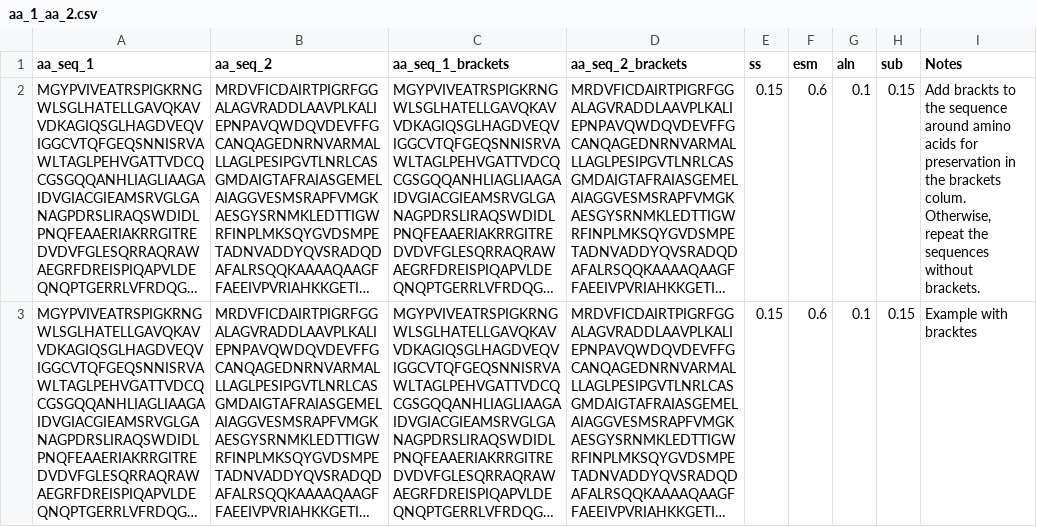
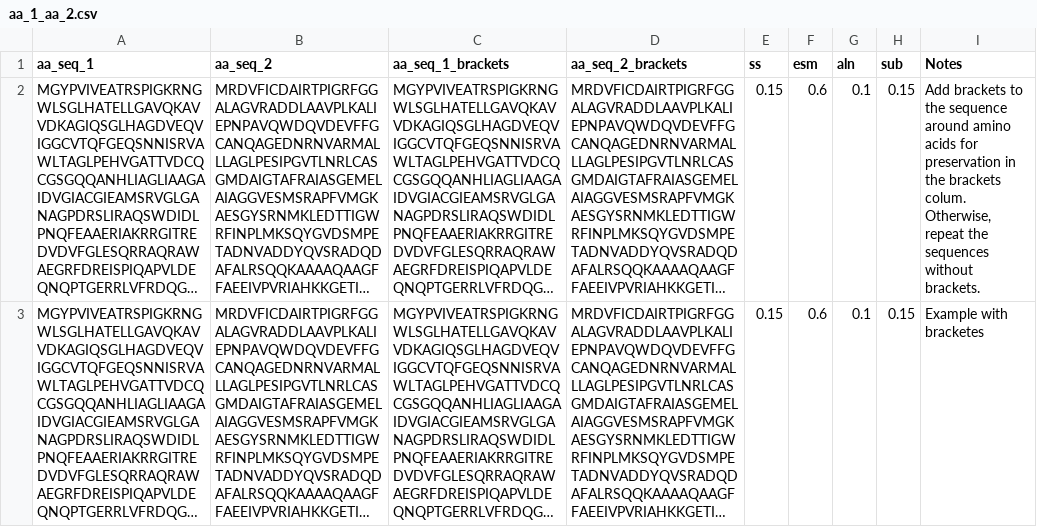
Before and after one commit to protosome/convergent_overlaps_aa_change, a CSV file: test_results/aa_1_aa_2.csv, drawn as a sheet; long unchanged cells end in …; the diff names each change by its address in the sheet, - before the commit and + after, or states it on an @@ line.

Commit message:
Update aa_1_aa_2.csv with bracketed sequences
Add brackets to amino acid sequences for preservation.

```diff
--- a/test_results/aa_1_aa_2.csv
+++ b/test_results/aa_1_aa_2.csv
-I2 (Notes): Add brackts to the…
+I2 (Notes): Add brackets to the…
-I3 (Notes): Example with bracktes
+I3 (Notes): Example with bracketes
```
